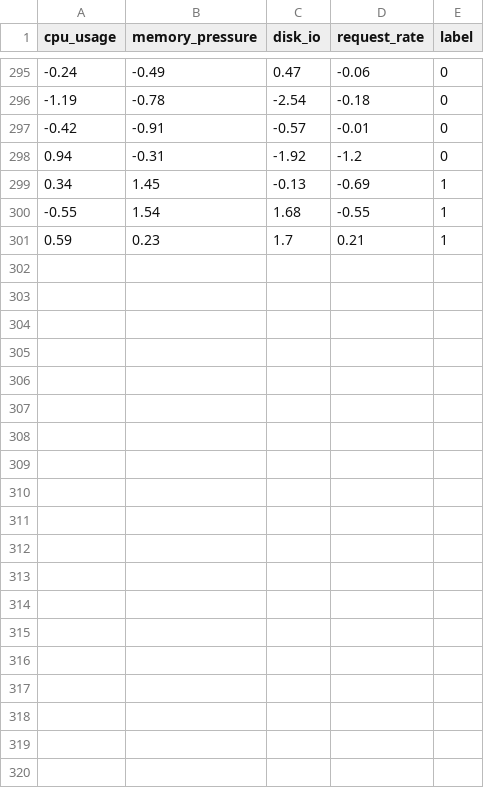
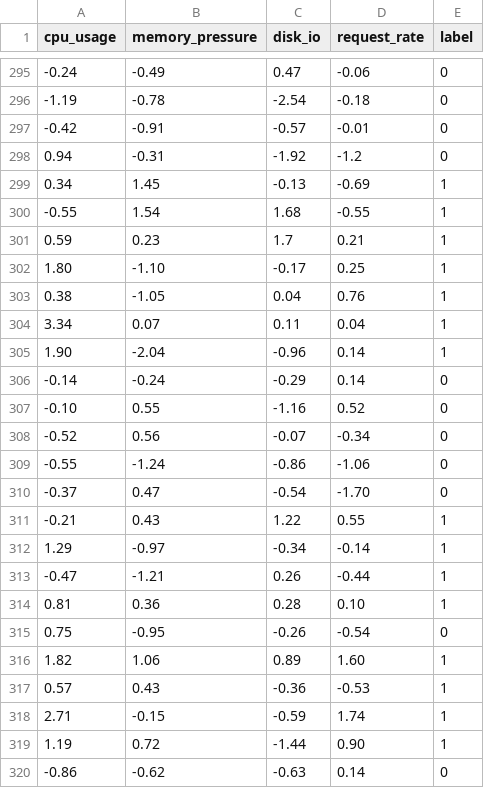
Before and after one commit to zaynisop/devops-labmidterm-FA23-BCT-059, a CSV file: dataset/train.csv, drawn as a sheet; only a part is shown, gaps mark what is left out; the diff covers the shown part only.

```diff
--- a/dataset/train.csv
+++ b/dataset/train.csv
@@ -301 +301,20 @@ cpu_usage,memory_pressure,disk_io,request_rate,label
 0.59,0.23,1.7,0.21,1
+1.80,-1.10,-0.17,0.25,1
+0.38,-1.05,0.04,0.76,1
+3.34,0.07,0.11,0.04,1
+1.90,-2.04,-0.96,0.14,1
+-0.14,-0.24,-0.29,0.14,0
+-0.10,0.55,-1.16,0.52,0
+-0.52,0.56,-0.07,-0.34,0
+-0.55,-1.24,-0.86,-1.06,0
+-0.37,0.47,-0.54,-1.70,0
+-0.21,0.43,1.22,0.55,1
+1.29,-0.97,-0.34,-0.14,1
+-0.47,-1.21,0.26,-0.44,1
+0.81,0.36,0.28,0.10,1
+0.75,-0.95,-0.26,-0.54,0
+1.82,1.06,0.89,1.60,1
+0.57,0.43,-0.36,-0.53,1
+2.71,-0.15,-0.59,1.74,1
+1.19,0.72,-1.44,0.90,1
+-0.86,-0.62,-0.63,0.14,0
```
Also changed, not shown: 21 added rows elsewhere in this file.
